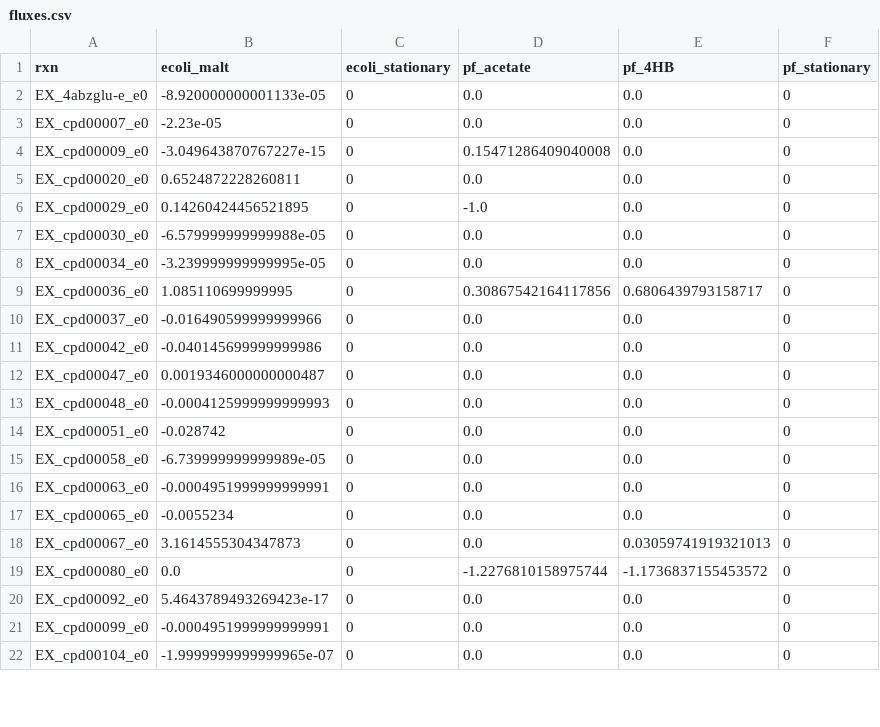
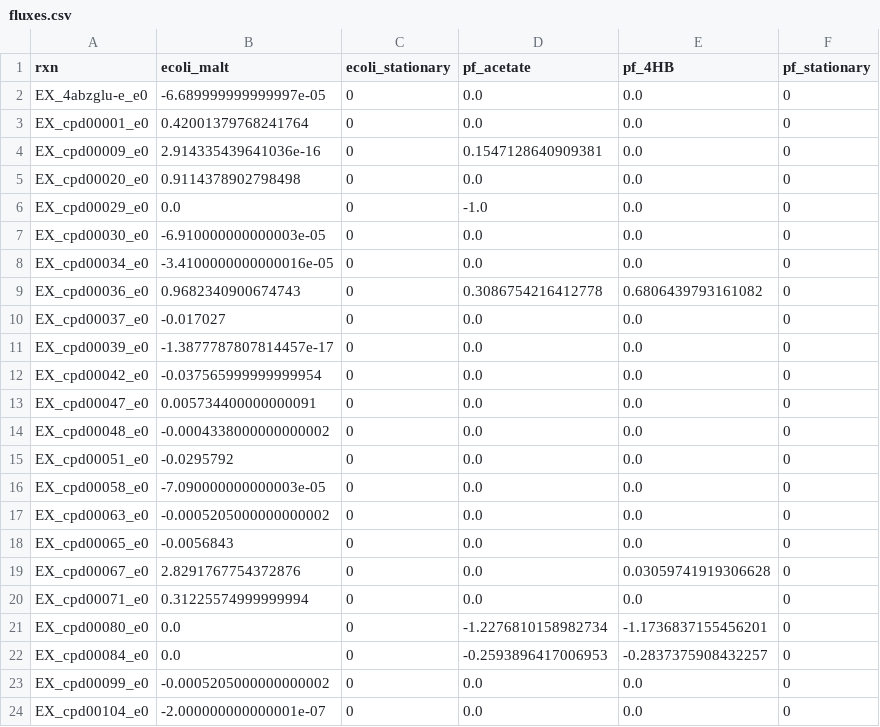
Before and after one commit to ModelSEED/ProjectNotebooks, a CSV file: CommunityModeling/CommFitting/data/standardized_data/29-04-22/fluxes.csv, drawn as a sheet; only a part is shown; the diff covers the shown part only.

Commit message:
generalized CommFitting

```diff
--- a/CommunityModeling/CommFitting/data/standardized_data/29-04-22/fluxes.csv
+++ b/CommunityModeling/CommFitting/data/standardized_data/29-04-22/fluxes.csv
@@ -1,22 +1,24 @@
 rxn,ecoli_malt,ecoli_stationary,pf_acetate,pf_4HB,pf_stationary
-EX_4abzglu-e_e0,-8.920000000001133e-05,0,0.0,0.0,0
-EX_cpd00007_e0,-2.23e-05,0,0.0,0.0,0
-EX_cpd00009_e0,-3.049643870767227e-15,0,0.15471286409040008,0.0,0
-EX_cpd00020_e0,0.6524872228260811,0,0.0,0.0,0
-EX_cpd00029_e0,0.14260424456521895,0,-1.0,0.0,0
-EX_cpd00030_e0,-6.579999999999988e-05,0,0.0,0.0,0
-EX_cpd00034_e0,-3.239999999999995e-05,0,0.0,0.0,0
-EX_cpd00036_e0,1.085110699999995,0,0.30867542164117856,0.6806439793158717,0
-EX_cpd00037_e0,-0.016490599999999966,0,0.0,0.0,0
-EX_cpd00042_e0,-0.040145699999999986,0,0.0,0.0,0
-EX_cpd00047_e0,0.0019346000000000487,0,0.0,0.0,0
-EX_cpd00048_e0,-0.0004125999999999993,0,0.0,0.0,0
-EX_cpd00051_e0,-0.028742,0,0.0,0.0,0
-EX_cpd00058_e0,-6.739999999999989e-05,0,0.0,0.0,0
-EX_cpd00063_e0,-0.0004951999999999991,0,0.0,0.0,0
-EX_cpd00065_e0,-0.0055234,0,0.0,0.0,0
-EX_cpd00067_e0,3.1614555304347873,0,0.0,0.03059741919321013,0
-EX_cpd00080_e0,0.0,0,-1.2276810158975744,-1.1736837155453572,0
-EX_cpd00092_e0,5.4643789493269423e-17,0,0.0,0.0,0
-EX_cpd00099_e0,-0.0004951999999999991,0,0.0,0.0,0
-EX_cpd00104_e0,-1.9999999999999965e-07,0,0.0,0.0,0
+EX_4abzglu-e_e0,-6.689999999999997e-05,0,0.0,0.0,0
+EX_cpd00001_e0,0.42001379768241764,0,0.0,0.0,0
+EX_cpd00009_e0,2.914335439641036e-16,0,0.1547128640909381,0.0,0
+EX_cpd00020_e0,0.9114378902798498,0,0.0,0.0,0
+EX_cpd00029_e0,0.0,0,-1.0,0.0,0
+EX_cpd00030_e0,-6.910000000000003e-05,0,0.0,0.0,0
+EX_cpd00034_e0,-3.4100000000000016e-05,0,0.0,0.0,0
+EX_cpd00036_e0,0.9682340900674743,0,0.3086754216412778,0.6806439793161082,0
+EX_cpd00037_e0,-0.017027,0,0.0,0.0,0
+EX_cpd00039_e0,-1.3877787807814457e-17,0,0.0,0.0,0
+EX_cpd00042_e0,-0.037565999999999954,0,0.0,0.0,0
+EX_cpd00047_e0,0.005734400000000091,0,0.0,0.0,0
+EX_cpd00048_e0,-0.0004338000000000002,0,0.0,0.0,0
+EX_cpd00051_e0,-0.0295792,0,0.0,0.0,0
+EX_cpd00058_e0,-7.090000000000003e-05,0,0.0,0.0,0
+EX_cpd00063_e0,-0.0005205000000000002,0,0.0,0.0,0
+EX_cpd00065_e0,-0.0056843,0,0.0,0.0,0
+EX_cpd00067_e0,2.8291767754372876,0,0.0,0.03059741919306628,0
+EX_cpd00071_e0,0.31225574999999994,0,0.0,0.0,0
+EX_cpd00080_e0,0.0,0,-1.2276810158982734,-1.1736837155456201,0
+EX_cpd00084_e0,0.0,0,-0.2593896417006953,-0.2837375908432257,0
+EX_cpd00099_e0,-0.0005205000000000002,0,0.0,0.0,0
+EX_cpd00104_e0,-2.000000000000001e-07,0,0.0,0.0,0
```
Also changed, not shown: 5 added rows, 10 removed rows and 42 edited cells elsewhere in this file, 14 other files.
